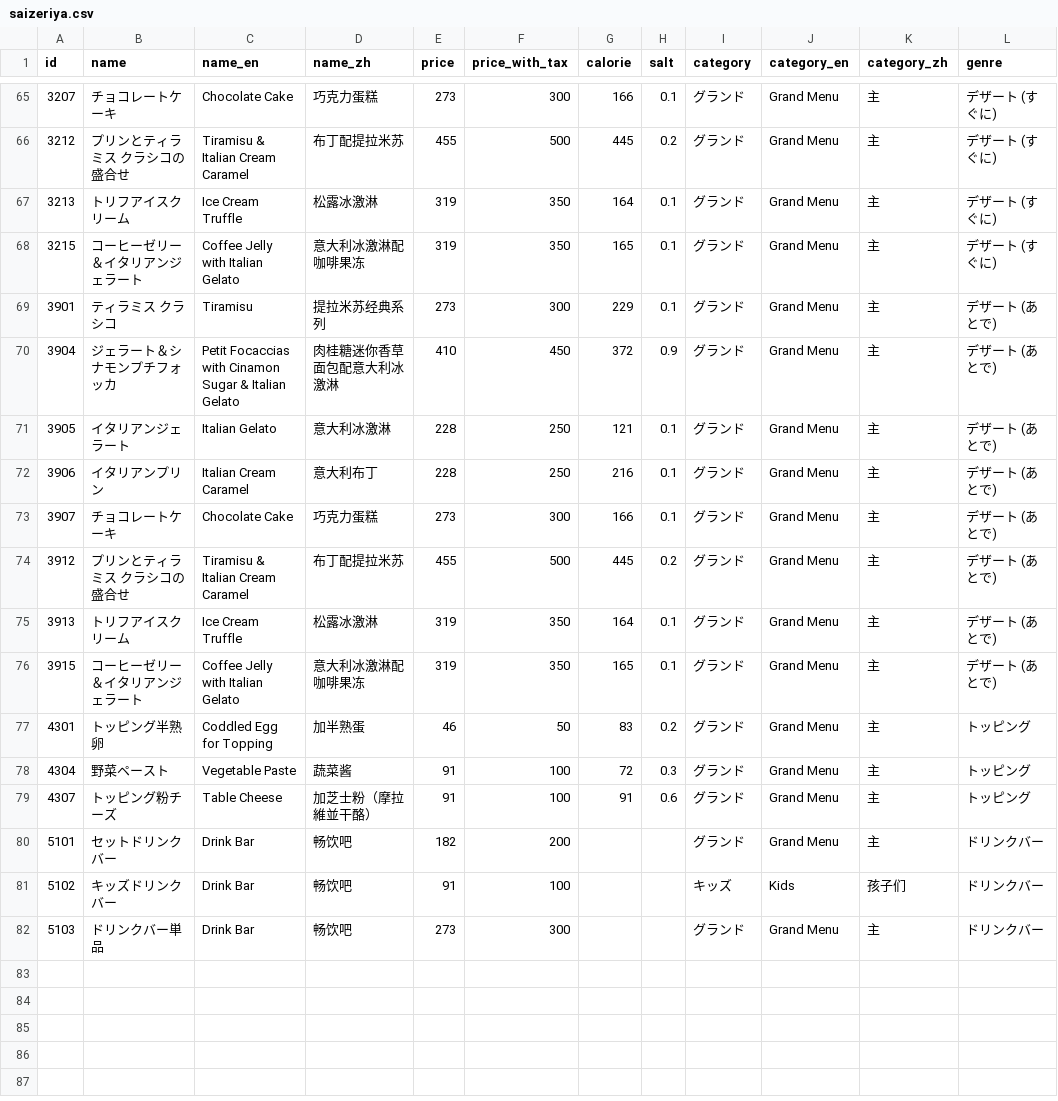
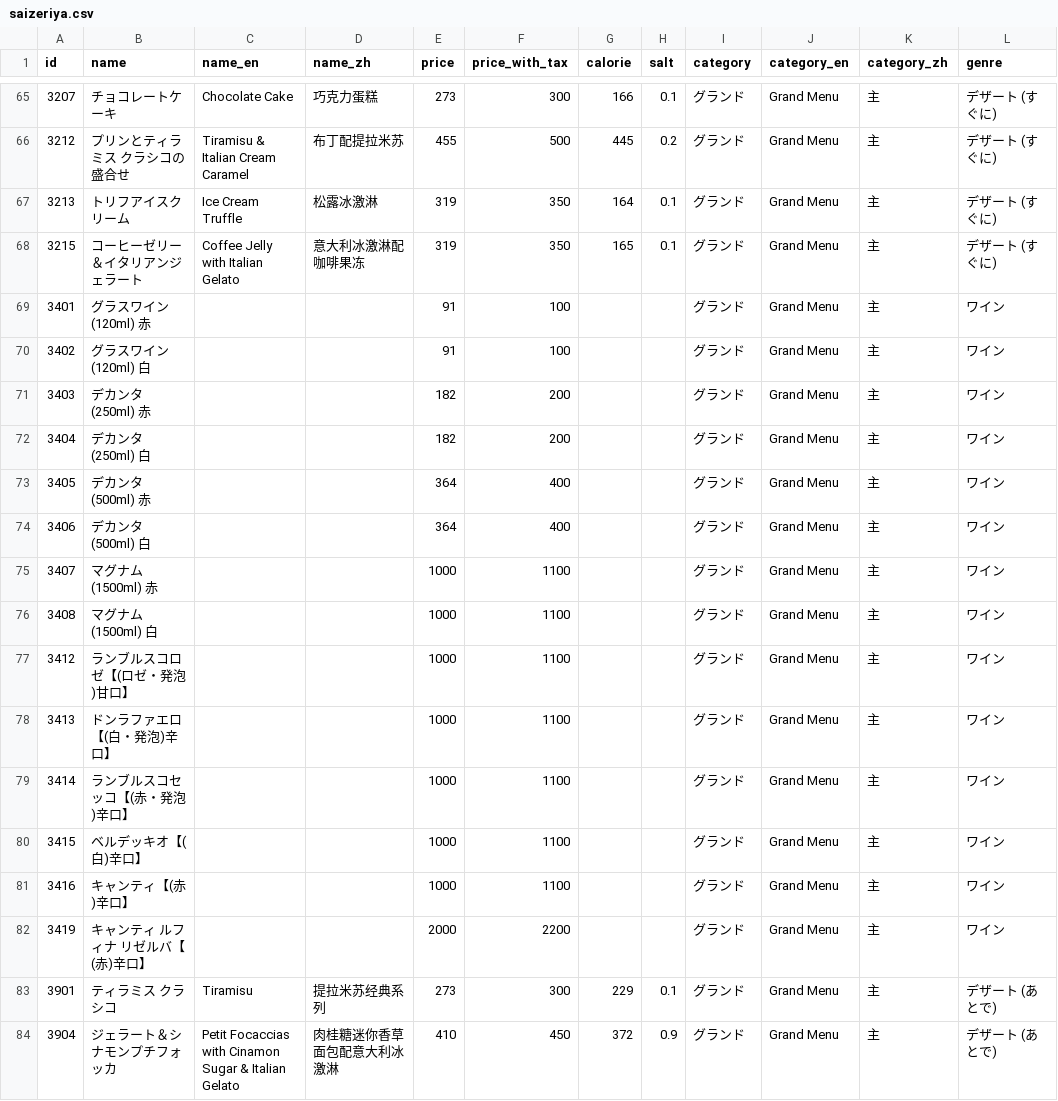
Before and after one commit to ryohidaka/saizeriya-menus, a CSV file: saizeriya.csv, drawn as a sheet; only a part is shown, gaps mark what is left out; the shorter side is filled out with more unchanged rows; the diff names each change by its address in the sheet, - before the commit and + after, or states it on an @@ line.

```diff
--- a/saizeriya.csv
+++ b/saizeriya.csv
+row 69: 3401 | グラスワイン (120ml) 赤 |  |  | 91 | 100 |  |  | グランド | Grand Menu | 主 | ワイン
+row 70: 3402 | グラスワイン (120ml) 白 |  |  | 91 | 100 |  |  | グランド | Grand Menu | 主 | ワイン
+row 71: 3403 | デカンタ (250ml) 赤 |  |  | 182 | 200 |  |  | グランド | Grand Menu | 主 | ワイン
+row 72: 3404 | デカンタ (250ml) 白 |  |  | 182 | 200 |  |  | グランド | Grand Menu | 主 | ワイン
+row 73: 3405 | デカンタ (500ml) 赤 |  |  | 364 | 400 |  |  | グランド | Grand Menu | 主 | ワイン
+row 74: 3406 | デカンタ (500ml) 白 |  |  | 364 | 400 |  |  | グランド | Grand Menu | 主 | ワイン
+row 75: 3407 | マグナム (1500ml) 赤 |  |  | 1000 | 1100 |  |  | グランド | Grand Menu | 主 | ワイン
+row 76: 3408 | マグナム (1500ml) 白 |  |  | 1000 | 1100 |  |  | グランド | Grand Menu | 主 | ワイン
+row 77: 3412 | ランブルスコロゼ【(ロゼ・発泡)甘口】 |  |  | 1000 | 1100 |  |  | グランド | Grand Menu | 主 | ワイン
+row 78: 3413 | ドンラファエロ【(白・発泡)辛口】 |  |  | 1000 | 1100 |  |  | グランド | Grand Menu | 主 | ワイン
+row 79: 3414 | ランブルスコセッコ【(赤・発泡)辛口】 |  |  | 1000 | 1100 |  |  | グランド | Grand Menu | 主 | ワイン
+row 80: 3415 | ベルデッキオ【(白)辛口】 |  |  | 1000 | 1100 |  |  | グランド | Grand Menu | 主 | ワイン
+row 81: 3416 | キャンティ【(赤)辛口】 |  |  | 1000 | 1100 |  |  | グランド | Grand Menu | 主 | ワイン
+row 82: 3419 | キャンティ ルフィナ リゼルバ【(赤)辛口】 |  |  | 2000 | 2200 |  |  | グランド | Grand Menu | 主 | ワイン
```
Also changed, not shown: 2 other files.
